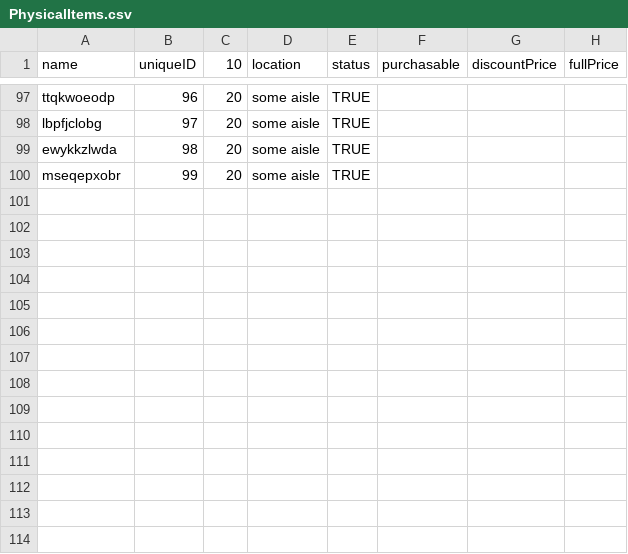
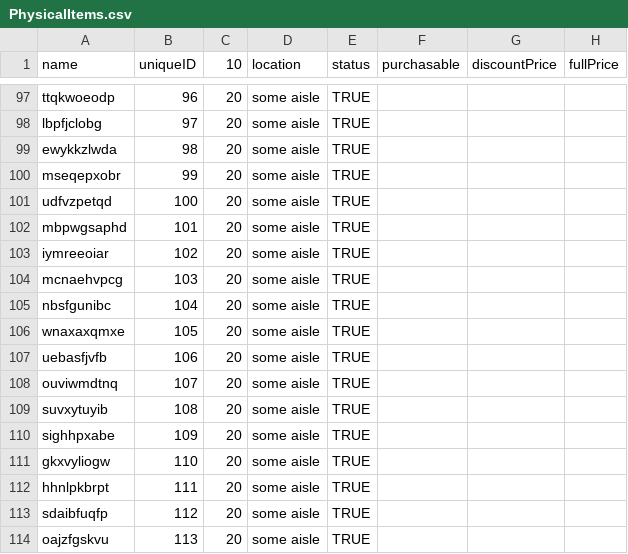
Before and after one commit to vincentrann/EECS-3111-project, a CSV file: EECS3311_project/src/data/PhysicalItems.csv, drawn as a sheet; only a part is shown, gaps mark what is left out; the diff names each change by its address in the sheet, - before the commit and + after, or states it on an @@ line.

```diff
--- a/EECS3311_project/src/data/PhysicalItems.csv
+++ b/EECS3311_project/src/data/PhysicalItems.csv
+row 101: udfvzpetqd | 100 | 20 | some aisle | TRUE
+row 102: mbpwgsaphd | 101 | 20 | some aisle | TRUE
+row 103: iymreeoiar | 102 | 20 | some aisle | TRUE
+row 104: mcnaehvpcg | 103 | 20 | some aisle | TRUE
+row 105: nbsfgunibc | 104 | 20 | some aisle | TRUE
+row 106: wnaxaxqmxe | 105 | 20 | some aisle | TRUE
+row 107: uebasfjvfb | 106 | 20 | some aisle | TRUE
+row 108: ouviwmdtnq | 107 | 20 | some aisle | TRUE
+row 109: suvxytuyib | 108 | 20 | some aisle | TRUE
+row 110: sighhpxabe | 109 | 20 | some aisle | TRUE
+row 111: gkxvyliogw | 110 | 20 | some aisle | TRUE
+row 112: hhnlpkbrpt | 111 | 20 | some aisle | TRUE
+row 113: sdaibfuqfp | 112 | 20 | some aisle | TRUE
+row 114: oajzfgskvu | 113 | 20 | some aisle | TRUE
```
Also changed, not shown: EECS3311_project/src/data/BookRequests.csv, EECS3311_project/src/data/Clients.csv, 6 other files.
